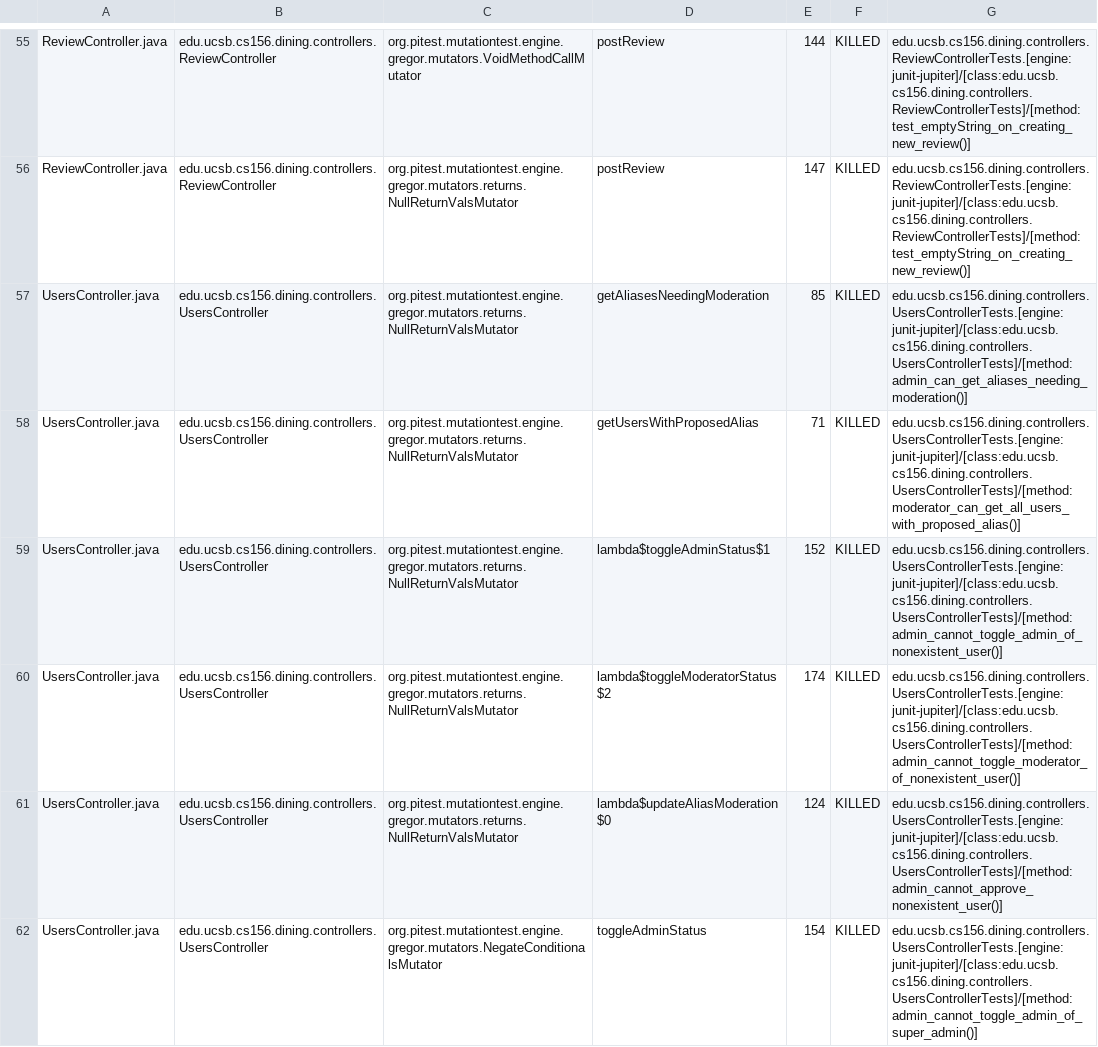
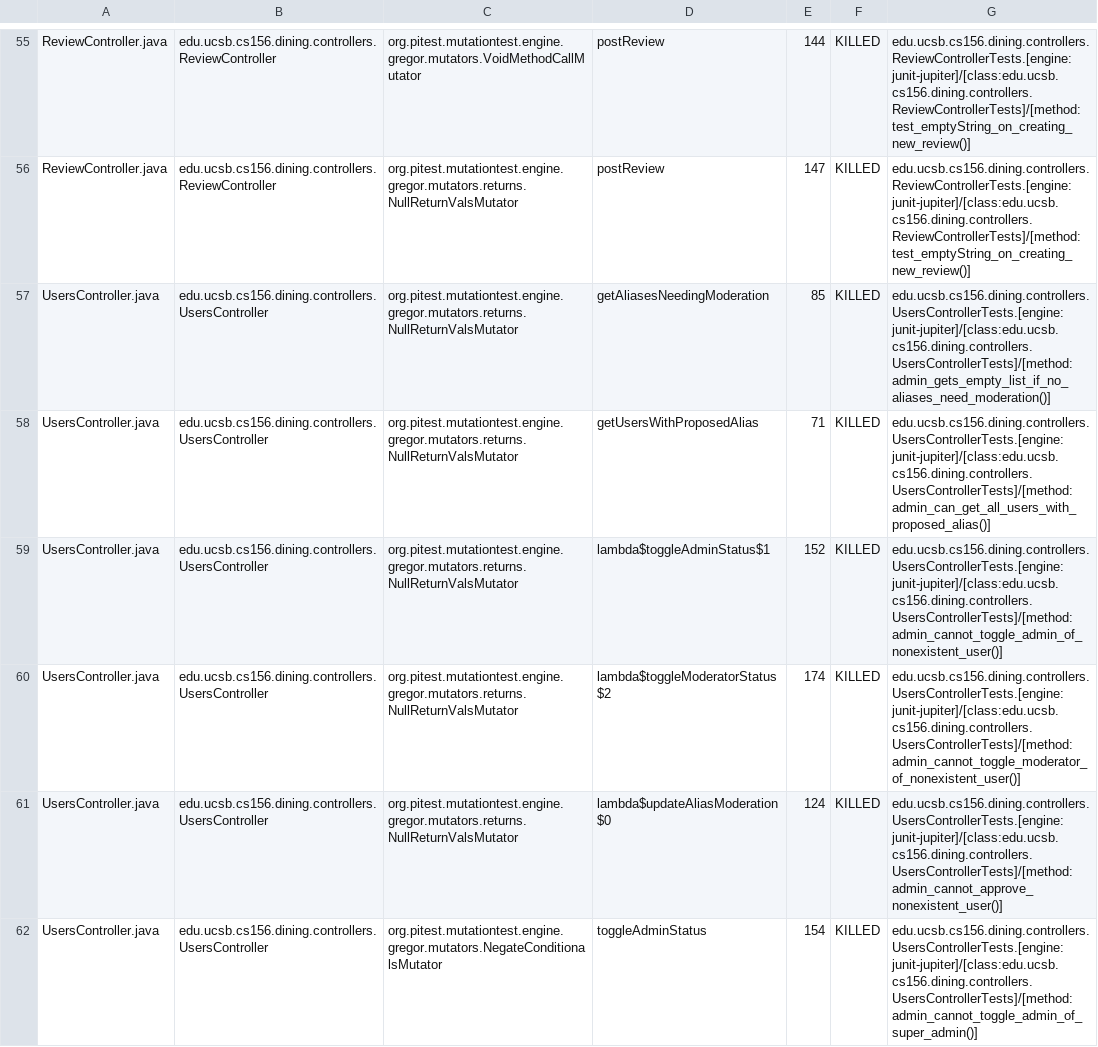
Before and after one commit to ucsb-cs156/proj-dining, a CSV file: prs/124/pitest/mutations.csv, drawn as a sheet; only a part is shown, gaps mark what is left out; the diff covers the shown part only.

Commit message:
Deploying to gh-pages from @ ucsb-cs156/proj-dining@9118bf9e7a427656136f894966bd0d22e3f6109f 🚀

```diff
--- a/prs/124/pitest/mutations.csv
+++ b/prs/124/pitest/mutations.csv
@@ -56,4 +56,4 @@ ReviewController.java,edu.ucsb.cs156.dining.controllers.ReviewController,org.pit
 ReviewController.java,edu.ucsb.cs156.dining.controllers.ReviewController,org.pitest.mutationtest.engine.gregor.mutators.returns.NullReturnValsMutator,postReview,147,KILLED,edu.ucsb.cs156.dining.controllers.ReviewControllerTests.[engine:junit-jupiter]/[class:edu.ucsb.cs156.dining.controllers.ReviewControllerTests]/[method:test_emptyString_on_creating_new_review()]
-UsersController.java,edu.ucsb.cs156.dining.controllers.UsersController,org.pitest.mutationtest.engine.gregor.mutators.returns.NullReturnValsMutator,getAliasesNeedingModeration,85,KILLED,edu.ucsb.cs156.dining.controllers.UsersControllerTests.[engine:junit-jupiter]/[class:edu.ucsb.cs156.dining.controllers.UsersControllerTests]/[method:admin_can_get_aliases_needing_moderation()]
-UsersController.java,edu.ucsb.cs156.dining.controllers.UsersController,org.pitest.mutationtest.engine.gregor.mutators.returns.NullReturnValsMutator,getUsersWithProposedAlias,71,KILLED,edu.ucsb.cs156.dining.controllers.UsersControllerTests.[engine:junit-jupiter]/[class:edu.ucsb.cs156.dining.controllers.UsersControllerTests]/[method:moderator_can_get_all_users_with_proposed_alias()]
+UsersController.java,edu.ucsb.cs156.dining.controllers.UsersController,org.pitest.mutationtest.engine.gregor.mutators.returns.NullReturnValsMutator,getAliasesNeedingModeration,85,KILLED,edu.ucsb.cs156.dining.controllers.UsersControllerTests.[engine:junit-jupiter]/[class:edu.ucsb.cs156.dining.controllers.UsersControllerTests]/[method:admin_gets_empty_list_if_no_aliases_need_moderation()]
+UsersController.java,edu.ucsb.cs156.dining.controllers.UsersController,org.pitest.mutationtest.engine.gregor.mutators.returns.NullReturnValsMutator,getUsersWithProposedAlias,71,KILLED,edu.ucsb.cs156.dining.controllers.UsersControllerTests.[engine:junit-jupiter]/[class:edu.ucsb.cs156.dining.controllers.UsersControllerTests]/[method:admin_can_get_all_users_with_proposed_alias()]
 UsersController.java,edu.ucsb.cs156.dining.controllers.UsersController,org.pitest.mutationtest.engine.gregor.mutators.returns.NullReturnValsMutator,lambda$toggleAdminStatus$1,152,KILLED,edu.ucsb.cs156.dining.controllers.UsersControllerTests.[engine:junit-jupiter]/[class:edu.ucsb.cs156.dining.controllers.UsersControllerTests]/[method:admin_cannot_toggle_admin_of_nonexistent_user()]
```
Also changed, not shown: 20 edited cells elsewhere in this file, 20 other files.
